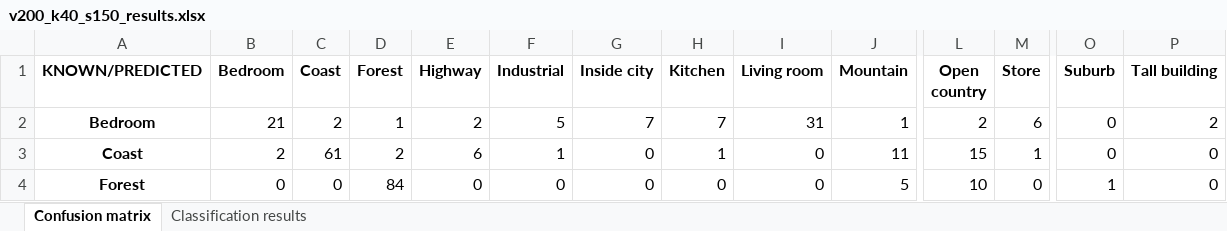
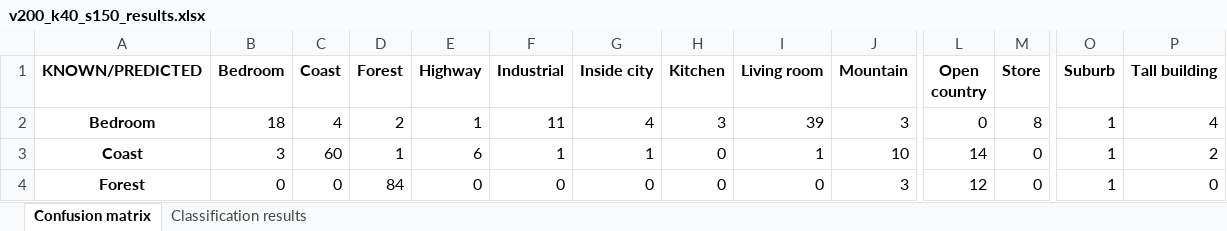
Before and after one commit to andresgilvicente/computer-vision-I-labs, an Excel workbook: Lab_4/data/partB/param_optimization_process/v200_k40_s150_results.xlsx, sheet Confusion matrix, drawn as a sheet; only a part is shown, gaps mark what is left out; values as stored, in another font and other column widths than the file's, no borders; the diff covers the shown part only; the diff names each change by its address in the sheet, - before the commit and + after, or states it on an @@ line.

```diff
--- a/Lab_4/data/partB/param_optimization_process/v200_k40_s150_results.xlsx (sheet Confusion matrix)
+++ b/Lab_4/data/partB/param_optimization_process/v200_k40_s150_results.xlsx (sheet Confusion matrix)
-B2 (Bedroom): 21
+B2 (Bedroom): 18
-C2 (Coast): 2
+C2 (Coast): 4
-D2 (Forest): 1
+D2 (Forest): 2
-E2 (Highway): 2
+E2 (Highway): 1
-F2 (Industrial): 5
+F2 (Industrial): 11
-G2 (Inside city): 7
+G2 (Inside city): 4
-H2 (Kitchen): 7
+H2 (Kitchen): 3
-I2 (Living room): 31
+I2 (Living room): 39
-J2 (Mountain): 1
+J2 (Mountain): 3
-L2 (Open country): 2
+L2 (Open country): 0
-M2 (Store): 6
+M2 (Store): 8
-O2:O3 (Suburb): 0
+O2:O3 (Suburb): 1
-P2 (Tall building): 2
+P2 (Tall building): 4
-B3 (Bedroom): 2
+B3 (Bedroom): 3
-C3 (Coast): 61
+C3 (Coast): 60
-D3 (Forest): 2
+D3 (Forest): 1
-G3 (Inside city): 0
+G3 (Inside city): 1
-H3 (Kitchen): 1
+H3 (Kitchen): 0
-I3 (Living room): 0
+I3 (Living room): 1
-J3 (Mountain): 11
+J3 (Mountain): 10
-L3 (Open country): 15
+L3 (Open country): 14
-M3 (Store): 1
+M3 (Store): 0
-P3 (Tall building): 0
+P3 (Tall building): 2
-J4 (Mountain): 5
+J4 (Mountain): 3
-L4 (Open country): 10
+L4 (Open country): 12
```
Also changed, not shown: 119 edited cells elsewhere in this sheet, sheet Classification results, Lab_4/data/partB/param_optimization_process/v100_k10_s200_results.xlsx, Lab_4/data/partB/param_optimization_process/v100_k40_s150_results.xlsx, 35 other files.
